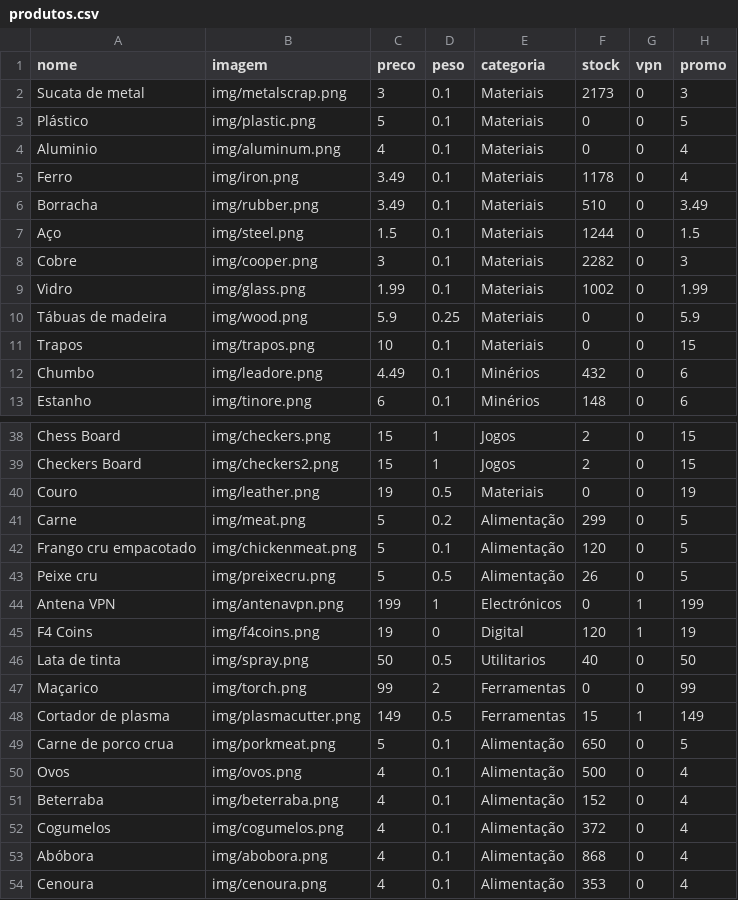
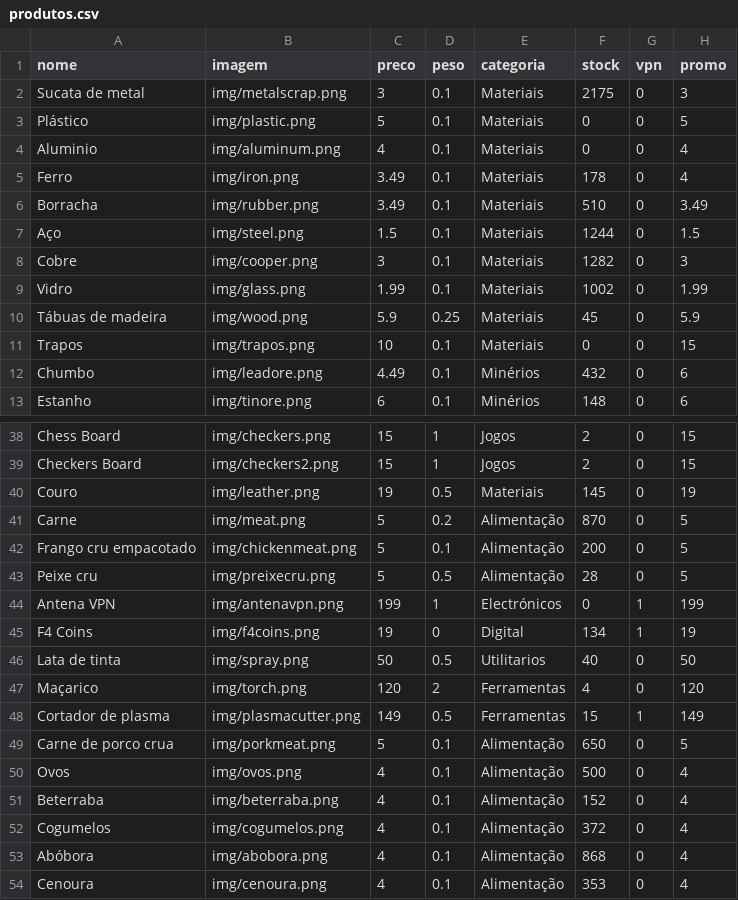
Before and after one commit to limpinh0/esperanzabuy, a CSV file: produtos.csv, drawn as a sheet; only a part is shown, gaps mark what is left out.

Commit message:
Update produtos.csv

```diff
--- a/produtos.csv
+++ b/produtos.csv
@@ -1,11 +1,11 @@
 nome,imagem,preco,peso,categoria,stock,vpn,promo
-Sucata de metal,img/metalscrap.png,3,0.1,Materiais,2173,0,3
+Sucata de metal,img/metalscrap.png,3,0.1,Materiais,2175,0,3
 Plástico,img/plastic.png,5,0.1,Materiais,0,0,5
 Aluminio,img/aluminum.png,4,0.1,Materiais,0,0,4
-Ferro,img/iron.png,3.49,0.1,Materiais,1178,0,4
+Ferro,img/iron.png,3.49,0.1,Materiais,178,0,4
 Borracha,img/rubber.png,3.49,0.1,Materiais,510,0,3.49
 Aço,img/steel.png,1.5,0.1,Materiais,1244,0,1.5
-Cobre,img/cooper.png,3,0.1,Materiais,2282,0,3
+Cobre,img/cooper.png,3,0.1,Materiais,1282,0,3
 Vidro,img/glass.png,1.99,0.1,Materiais,1002,0,1.99
-Tábuas de madeira,img/wood.png,5.9,0.25,Materiais,0,0,5.9
+Tábuas de madeira,img/wood.png,5.9,0.25,Materiais,45,0,5.9
 Trapos,img/trapos.png,10,0.1,Materiais,0,0,15
@@ -39,10 +39,10 @@ Chess Board,img/checkers.png,15,1,Jogos,2,0,15
 Checkers Board,img/checkers2.png,15,1,Jogos,2,0,15
-Couro,img/leather.png,19,0.5,Materiais,0,0,19
-Carne,img/meat.png,5,0.2,Alimentação,299,0,5
-Frango cru empacotado,img/chickenmeat.png,5,0.1,Alimentação,120,0,5
-Peixe cru,img/preixecru.png,5,0.5,Alimentação,26,0,5
+Couro,img/leather.png,19,0.5,Materiais,145,0,19
+Carne,img/meat.png,5,0.2,Alimentação,870,0,5
+Frango cru empacotado,img/chickenmeat.png,5,0.1,Alimentação,200,0,5
+Peixe cru,img/preixecru.png,5,0.5,Alimentação,28,0,5
 Antena VPN,img/antenavpn.png,199,1,Electrónicos,0,1,199
-F4 Coins,img/f4coins.png,19,0,Digital,120,1,19
+F4 Coins,img/f4coins.png,19,0,Digital,134,1,19
 Lata de tinta,img/spray.png,50,0.5,Utilitarios,40,0,50
-Maçarico,img/torch.png,99,2,Ferramentas,0,0,99
+Maçarico,img/torch.png,120,2,Ferramentas,4,0,120
 Cortador de plasma,img/plasmacutter.png,149,0.5,Ferramentas,15,1,149
```
